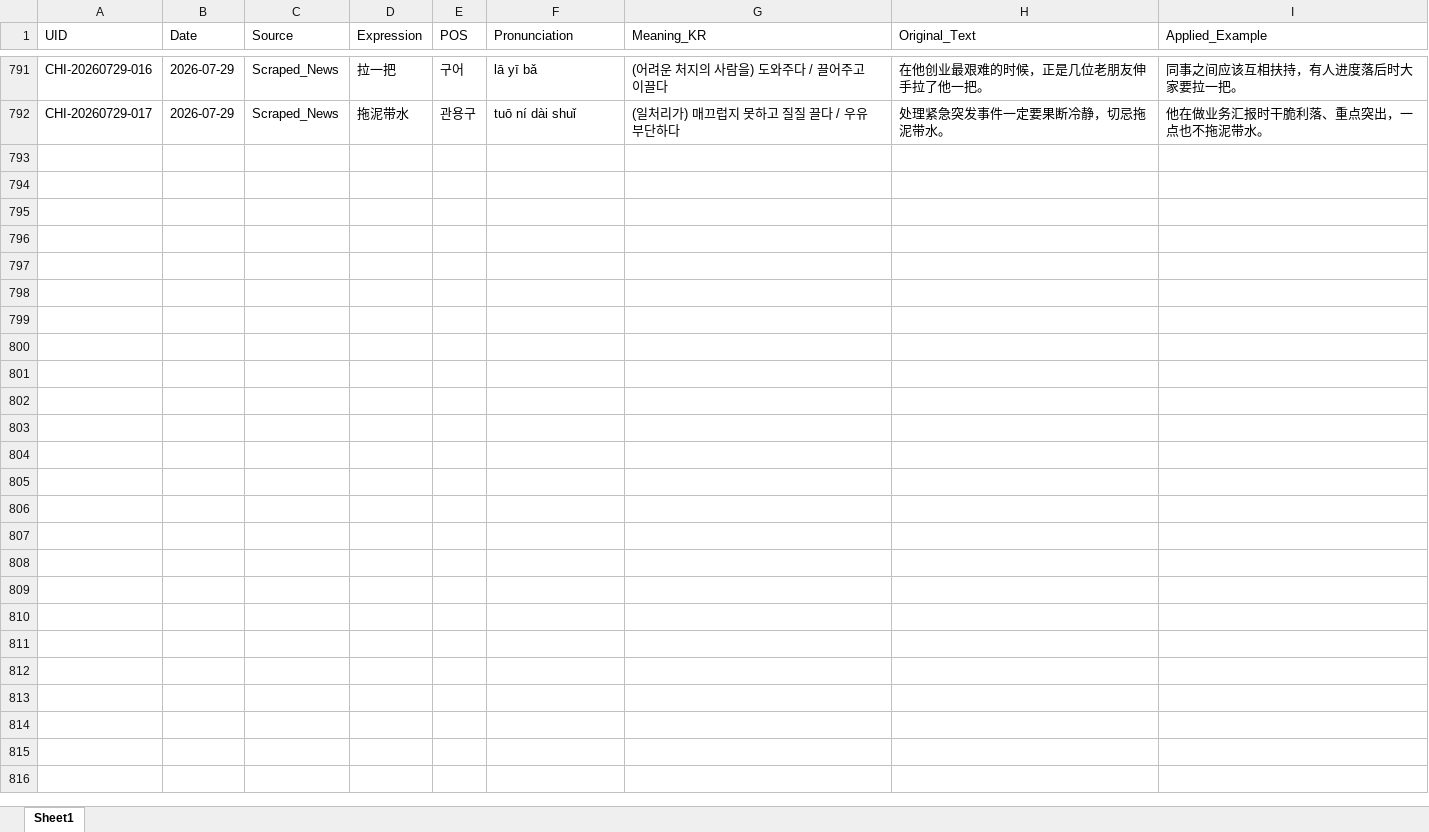
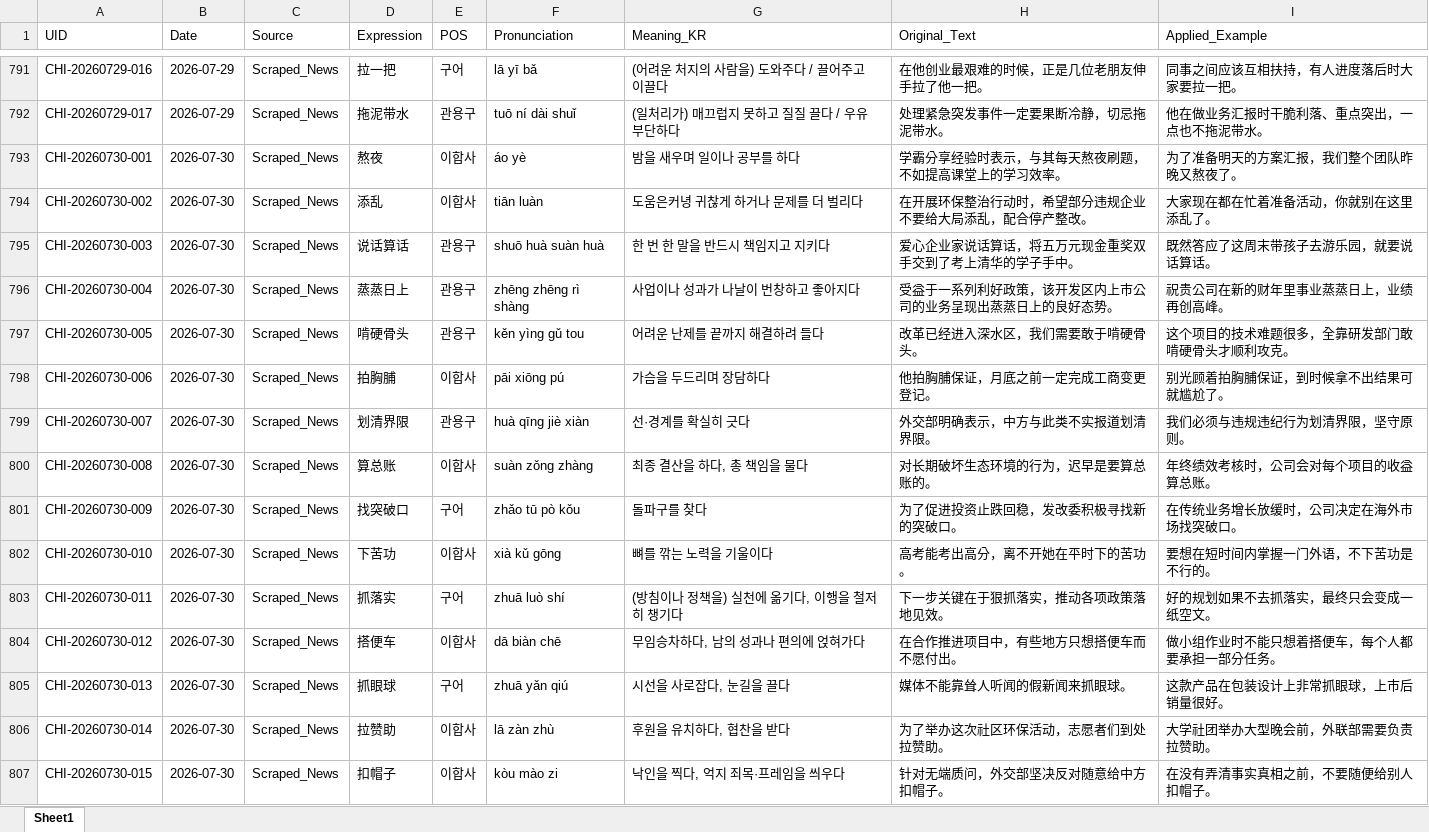
Before and after one commit to woodangtangtangAI/CN-Expressions-Memorize, an Excel workbook: data/01_Database/chinese_expressions_db.xlsx, sheet Sheet1, drawn as a sheet; only a part is shown, gaps mark what is left out; values as stored, in another font and other column widths than the file's, no borders; the diff names each change by its address in the sheet, - before the commit and + after, or states it on an @@ line.

```diff
--- a/data/01_Database/chinese_expressions_db.xlsx (sheet Sheet1)
+++ b/data/01_Database/chinese_expressions_db.xlsx (sheet Sheet1)
+row 793: CHI-20260730-001 | 2026-07-30 | Scraped_News | 熬夜 | 이합사 | áo yè | 밤을 새우며 일이나 공부를 하다 | 学霸分享经验时表示，与其每天熬夜刷题，不如提高课堂上的学习效率。 | 为了准备明天的方案汇报，我们整个团队昨晚又熬夜了。
+row 794: CHI-20260730-002 | 2026-07-30 | Scraped_News | 添乱 | 이합사 | tiān luàn | 도움은커녕 귀찮게 하거나 문제를 더 벌리다 | 在开展环保整治行动时，希望部分违规企业不要给大局添乱，配合停产整改。 | 大家现在都在忙着准备活动，你就别在这里添乱了。
+row 795: CHI-20260730-003 | 2026-07-30 | Scraped_News | 说话算话 | 관용구 | shuō huà suàn huà | 한 번 한 말을 반드시 책임지고 지키다 | 爱心企业家说话算话，将五万元现金重奖双手交到了考上清华的学子手中。 | 既然答应了这周末带孩子去游乐园，就要说话算话。
+row 796: CHI-20260730-004 | 2026-07-30 | Scraped_News | 蒸蒸日上 | 관용구 | zhēng zhēng rì shàng | 사업이나 성과가 나날이 번창하고 좋아지다 | 受益于一系列利好政策，该开发区内上市公司的业务呈现出蒸蒸日上的良好态势。 | 祝贵公司在新的财年里事业蒸蒸日上，业绩再创高峰。
+row 797: CHI-20260730-005 | 2026-07-30 | Scraped_News | 啃硬骨头 | 관용구 | kěn yìng gǔ tou | 어려운 난제를 끝까지 해결하려 들다 | 改革已经进入深水区，我们需要敢于啃硬骨头。 | 这个项目的技术难题很多，全靠研发部门敢啃硬骨头才顺利攻克。
+row 798: CHI-20260730-006 | 2026-07-30 | Scraped_News | 拍胸脯 | 이합사 | pāi xiōng pú | 가슴을 두드리며 장담하다 | 他拍胸脯保证，月底之前一定完成工商变更登记。 | 别光顾着拍胸脯保证，到时候拿不出结果可就尴尬了。
+row 799: CHI-20260730-007 | 2026-07-30 | Scraped_News | 划清界限 | 관용구 | huà qīng jiè xiàn | 선·경계를 확실히 긋다 | 外交部明确表示，中方与此类不实报道划清界限。 | 我们必须与违规违纪行为划清界限，坚守原则。
+row 800: CHI-20260730-008 | 2026-07-30 | Scraped_News | 算总账 | 이합사 | suàn zǒng zhàng | 최종 결산을 하다, 총 책임을 물다 | 对长期破坏生态环境的行为，迟早是要算总账的。 | 年终绩效考核时，公司会对每个项目的收益算总账。
+row 801: CHI-20260730-009 | 2026-07-30 | Scraped_News | 找突破口 | 구어 | zhǎo tū pò kǒu | 돌파구를 찾다 | 为了促进投资止跌回稳，发改委积极寻找新的突破口。 | 在传统业务增长放缓时，公司决定在海外市场找突破口。
+row 802: CHI-20260730-010 | 2026-07-30 | Scraped_News | 下苦功 | 이합사 | xià kǔ gōng | 뼈를 깎는 노력을 기울이다 | 高考能考出高分，离不开她在平时下的苦功。 | 要想在短时间内掌握一门外语，不下苦功是不行的。
+row 803: CHI-20260730-011 | 2026-07-30 | Scraped_News | 抓落实 | 구어 | zhuā luò shí | (방침이나 정책을) 실천에 옮기다, 이행을 철저히 챙기다 | 下一步关键在于狠抓落实，推动各项政策落地见效。 | 好的规划如果不去抓落实，最终只会变成一纸空文。
+row 804: CHI-20260730-012 | 2026-07-30 | Scraped_News | 搭便车 | 이합사 | dā biàn chē | 무임승차하다, 남의 성과나 편의에 얹혀가다 | 在合作推进项目中，有些地方只想搭便车而不愿付出。 | 做小组作业时不能只想着搭便车，每个人都要承担一部分任务。
+row 805: CHI-20260730-013 | 2026-07-30 | Scraped_News | 抓眼球 | 구어 | zhuā yǎn qiú | 시선을 사로잡다, 눈길을 끌다 | 媒体不能靠耸人听闻的假新闻来抓眼球。 | 这款产品在包装设计上非常抓眼球，上市后销量很好。
+row 806: CHI-20260730-014 | 2026-07-30 | Scraped_News | 拉赞助 | 이합사 | lā zàn zhù | 후원을 유치하다, 협찬을 받다 | 为了举办这次社区环保活动，志愿者们到处拉赞助。 | 大学社团举办大型晚会前，外联部需要负责拉赞助。
+row 807: CHI-20260730-015 | 2026-07-30 | Scraped_News | 扣帽子 | 이합사 | kòu mào zi | 낙인을 찍다, 억지 죄목·프레임을 씌우다 | 针对无端质问，外交部坚决反对随意给中方扣帽子。 | 在没有弄清事实真相之前，不要随便给别人扣帽子。
```
Also changed, not shown: 5 other files.
